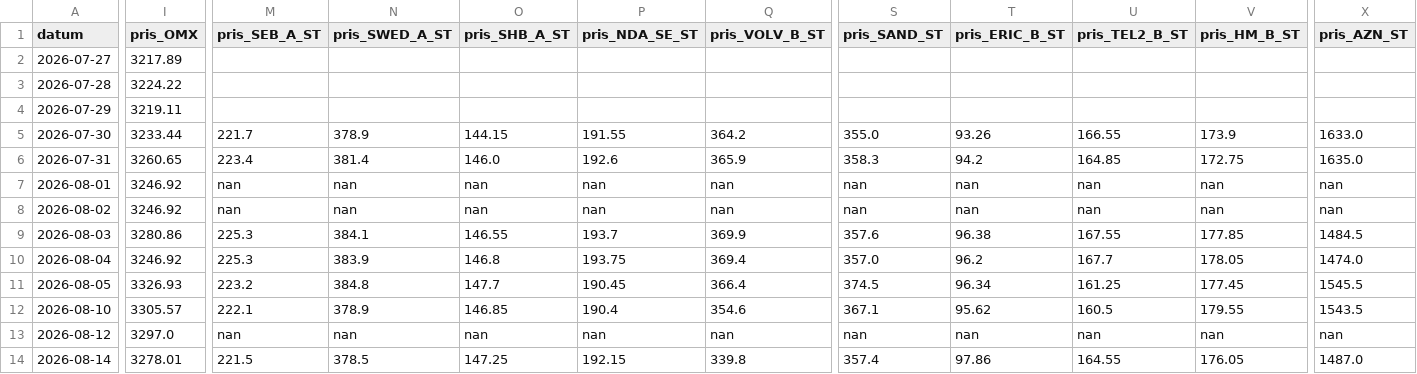
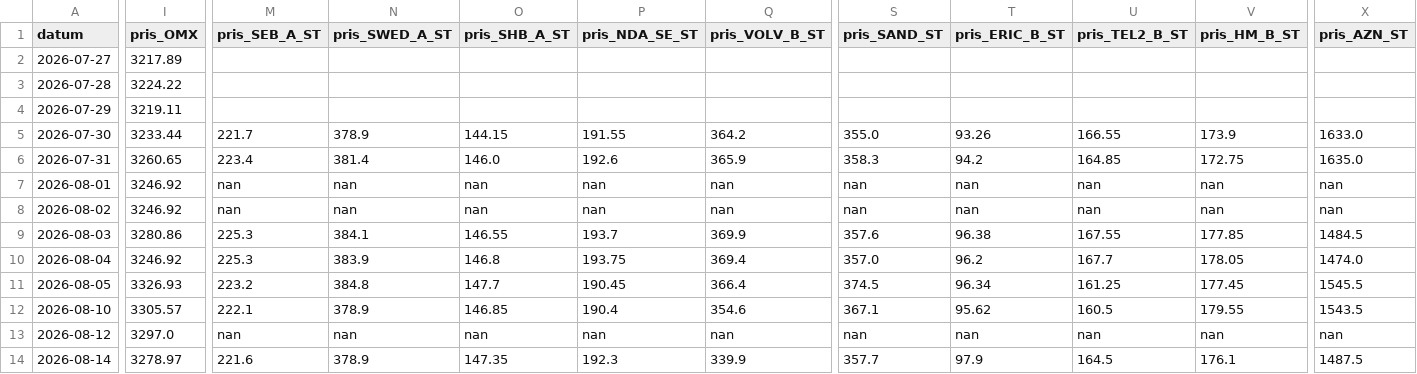
Before and after one commit to Lilmacke/Markus-hub-, a CSV file: historik.csv, drawn as a sheet; only a part is shown, gaps mark what is left out; the diff covers the shown part only; the diff names each change by its address in the sheet, - before the commit and + after, or states it on an @@ line.

```diff
--- a/historik.csv
+++ b/historik.csv
-I14 (pris_OMX): 3278.01
+I14 (pris_OMX): 3278.97
-M14 (pris_SEB_A_ST): 221.5
+M14 (pris_SEB_A_ST): 221.6
-N14 (pris_SWED_A_ST): 378.5
+N14 (pris_SWED_A_ST): 378.9
-O14 (pris_SHB_A_ST): 147.25
+O14 (pris_SHB_A_ST): 147.35
-P14 (pris_NDA_SE_ST): 192.15
+P14 (pris_NDA_SE_ST): 192.3
-Q14 (pris_VOLV_B_ST): 339.8
+Q14 (pris_VOLV_B_ST): 339.9
-S14 (pris_SAND_ST): 357.4
+S14 (pris_SAND_ST): 357.7
-T14 (pris_ERIC_B_ST): 97.86
+T14 (pris_ERIC_B_ST): 97.9
-U14 (pris_TEL2_B_ST): 164.55
+U14 (pris_TEL2_B_ST): 164.5
-V14 (pris_HM_B_ST): 176.05
+V14 (pris_HM_B_ST): 176.1
-X14 (pris_AZN_ST): 1487.0
+X14 (pris_AZN_ST): 1487.5
```
Also changed, not shown: 6 edited cells elsewhere in this file, 1 other file.
